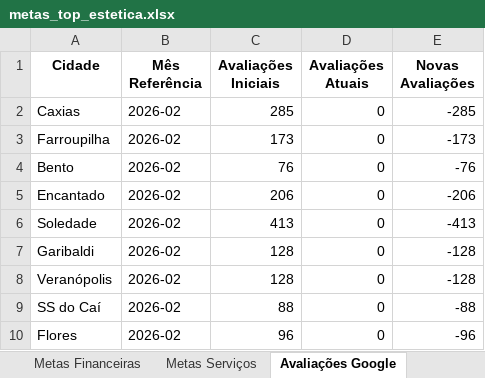
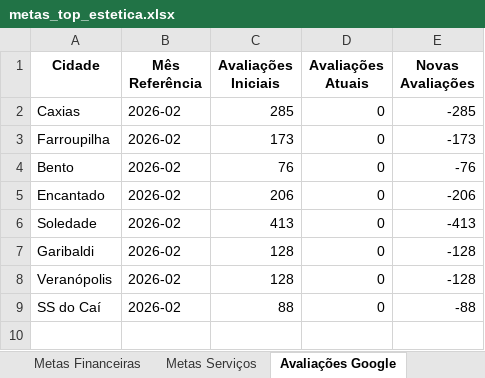
Before and after one commit to Top-Desenvolvimento/dashboard-metas, an Excel workbook: data/metas_top_estetica.xlsx, sheet Avaliações Google, drawn as a sheet; values as stored, in another font and other column widths than the file's, no borders; the diff names each change by its address in the sheet, - before the commit and + after, or states it on an @@ line.

```diff
--- a/data/metas_top_estetica.xlsx (sheet Avaliações Google)
+++ b/data/metas_top_estetica.xlsx (sheet Avaliações Google)
-row 10: Flores | 2026-02 | 96 | 0 | -96
```
Also changed, not shown: sheet Metas Serviços, sheet Metas Financeiras, 3 other files.
